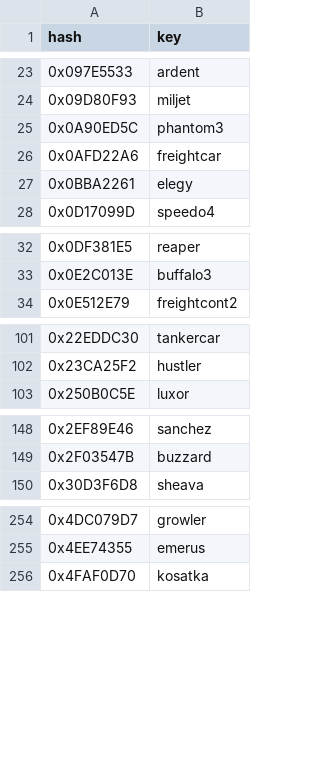
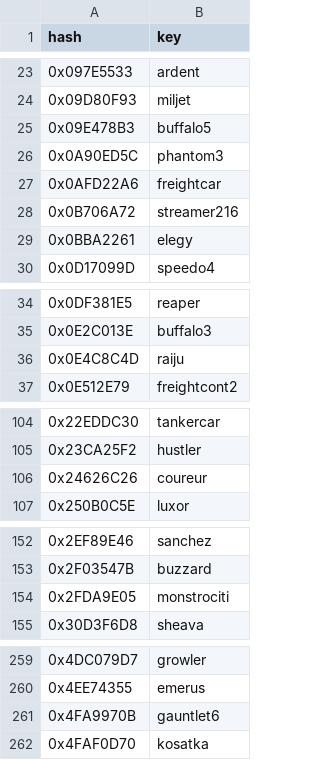
Before and after one commit to calamity-inc/gta-v-joaat-hash-db, a CSV file: out/vehicles-hex.csv, drawn as a sheet; only a part is shown, gaps mark what is left out; the diff covers the shown part only; the diff names each change by its address in the sheet, - before the commit and + after, or states it on an @@ line.

Commit message:
Update vehicles for 2944

```diff
--- a/out/vehicles-hex.csv
+++ b/out/vehicles-hex.csv
+row 25: 0x09E478B3 | buffalo5
+row 28: 0x0B706A72 | streamer216
+row 36: 0x0E4C8C4D | raiju
+row 106: 0x24626C26 | coureur
+row 154: 0x2FDA9E05 | monstrociti
+row 261: 0x4FA9970B | gauntlet6
```
Also changed, not shown: 11 added rows elsewhere in this file, out/vehicles-dec_signed.csv, out/vehicles-dec_unsigned.csv, 1 other file.
